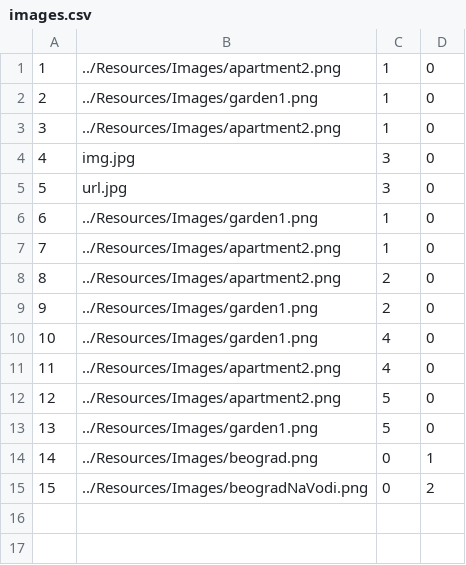
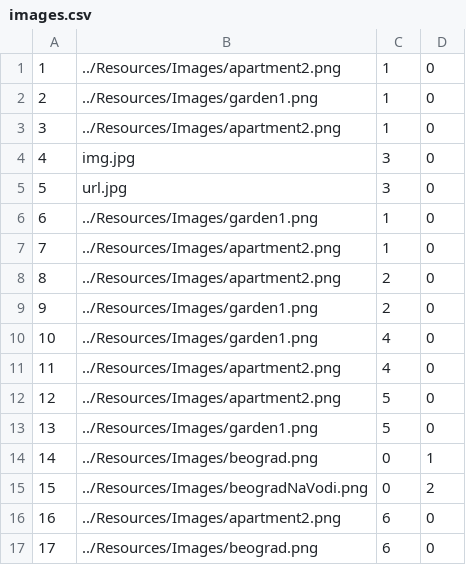
Before and after one commit to HelenaJovic/SIMS-Projekat, a CSV file: InitialProject/InitialProject/Resources/Data/images.csv, drawn as a sheet; the diff names each change by its address in the sheet, - before the commit and + after, or states it on an @@ line.

```diff
--- a/InitialProject/InitialProject/Resources/Data/images.csv
+++ b/InitialProject/InitialProject/Resources/Data/images.csv
+row 16: 16 | ../Resources/Images/apartment2.png | 6 | 0
+row 17: 17 | ../Resources/Images/beograd.png | 6 | 0
```
Also changed, not shown: 9 other files.
